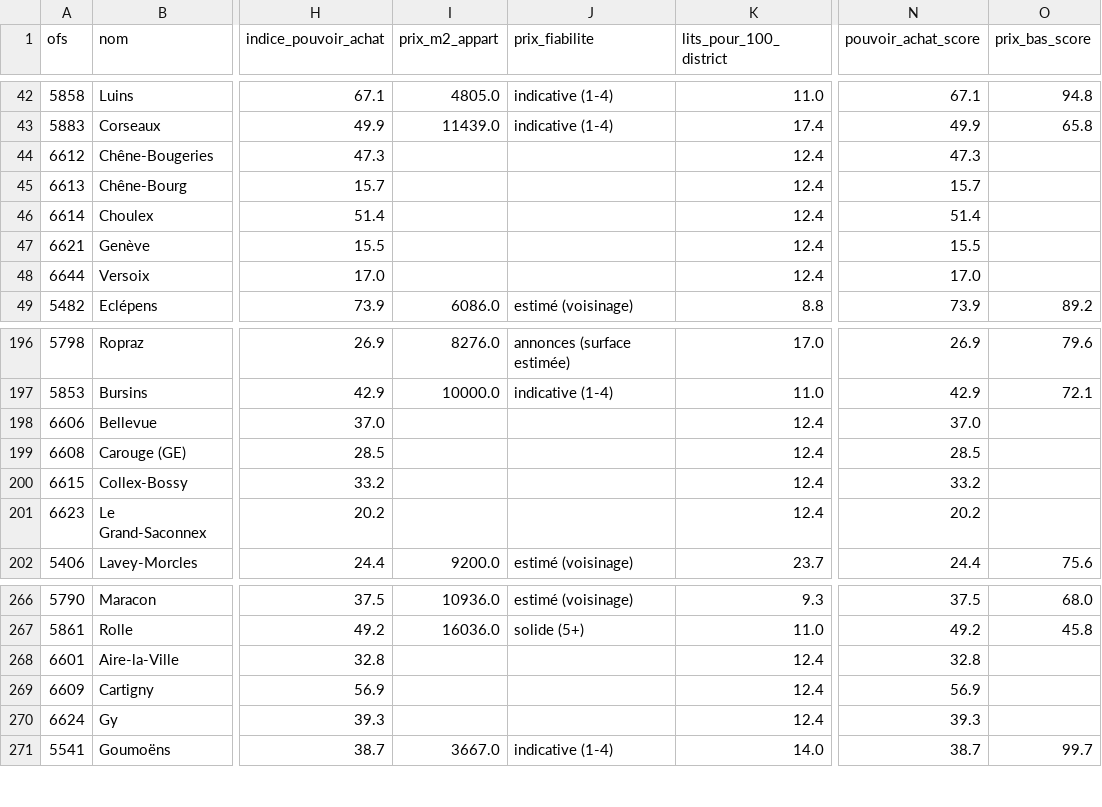
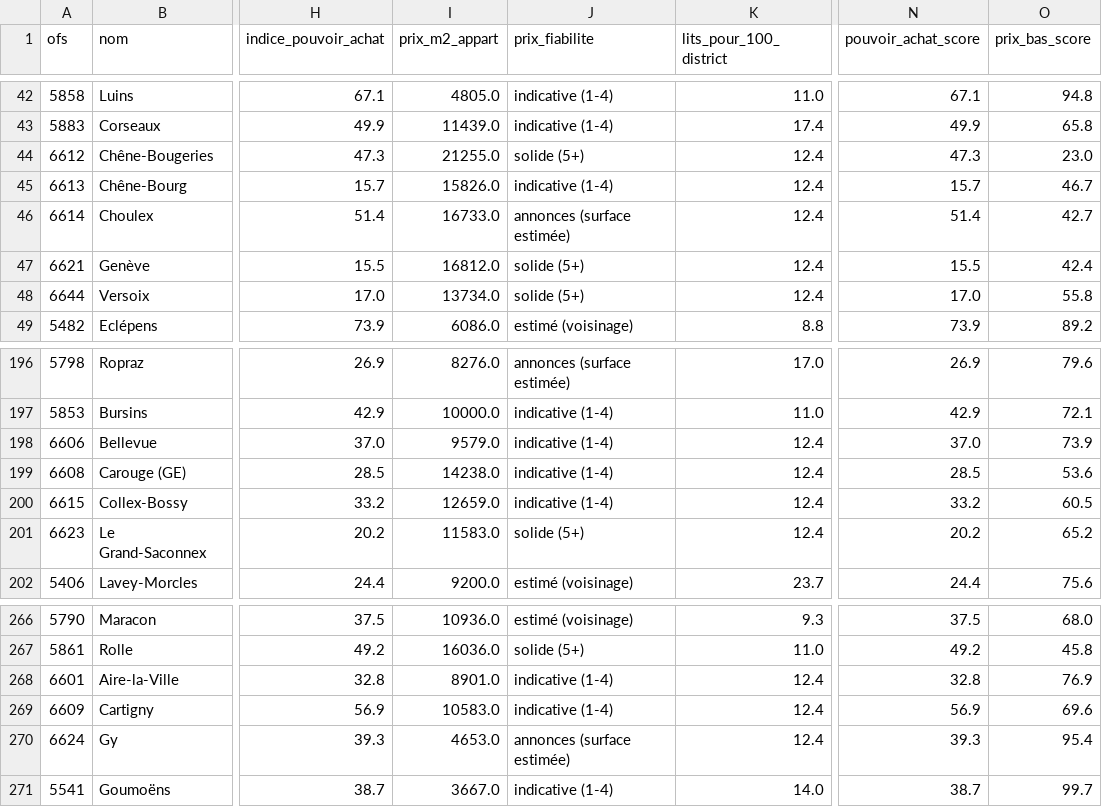
Before and after one commit to csgerwan/senior-invest-ch, a CSV file: data/processed/score_opportunite_vd.csv, drawn as a sheet; only a part is shown, gaps mark what is left out; the diff covers the shown part only; the diff names each change by its address in the sheet, - before the commit and + after, or states it on an @@ line.

```diff
--- a/data/processed/score_opportunite_vd.csv
+++ b/data/processed/score_opportunite_vd.csv
-I44 (prix_m2_appart): (empty)
+I44 (prix_m2_appart): 21255.0
-J44 (prix_fiabilite): (empty)
+J44 (prix_fiabilite): solide (5+)
-O44 (prix_bas_score): (empty)
+O44 (prix_bas_score): 23.0
-I45 (prix_m2_appart): (empty)
+I45 (prix_m2_appart): 15826.0
-J45 (prix_fiabilite): (empty)
+J45 (prix_fiabilite): indicative (1-4)
-O45 (prix_bas_score): (empty)
+O45 (prix_bas_score): 46.7
-I46 (prix_m2_appart): (empty)
+I46 (prix_m2_appart): 16733.0
-J46 (prix_fiabilite): (empty)
+J46 (prix_fiabilite): annonces (surface estimée)
-O46 (prix_bas_score): (empty)
+O46 (prix_bas_score): 42.7
-I47 (prix_m2_appart): (empty)
+I47 (prix_m2_appart): 16812.0
-J47:J48 (prix_fiabilite): (empty)
+J47:J48 (prix_fiabilite): solide (5+)
-O47 (prix_bas_score): (empty)
+O47 (prix_bas_score): 42.4
-I48 (prix_m2_appart): (empty)
+I48 (prix_m2_appart): 13734.0
-O48 (prix_bas_score): (empty)
+O48 (prix_bas_score): 55.8
-I198 (prix_m2_appart): (empty)
+I198 (prix_m2_appart): 9579.0
-J198:J200 (prix_fiabilite): (empty)
+J198:J200 (prix_fiabilite): indicative (1-4)
-O198 (prix_bas_score): (empty)
+O198 (prix_bas_score): 73.9
-I199 (prix_m2_appart): (empty)
+I199 (prix_m2_appart): 14238.0
-O199 (prix_bas_score): (empty)
+O199 (prix_bas_score): 53.6
-I200 (prix_m2_appart): (empty)
+I200 (prix_m2_appart): 12659.0
-O200 (prix_bas_score): (empty)
+O200 (prix_bas_score): 60.5
-I201 (prix_m2_appart): (empty)
+I201 (prix_m2_appart): 11583.0
-J201 (prix_fiabilite): (empty)
+J201 (prix_fiabilite): solide (5+)
-O201 (prix_bas_score): (empty)
+O201 (prix_bas_score): 65.2
-I268 (prix_m2_appart): (empty)
+I268 (prix_m2_appart): 8901.0
-J268:J269 (prix_fiabilite): (empty)
+J268:J269 (prix_fiabilite): indicative (1-4)
-O268 (prix_bas_score): (empty)
+O268 (prix_bas_score): 76.9
-I269 (prix_m2_appart): (empty)
+I269 (prix_m2_appart): 10583.0
-O269 (prix_bas_score): (empty)
+O269 (prix_bas_score): 69.6
-I270 (prix_m2_appart): (empty)
+I270 (prix_m2_appart): 4653.0
-J270 (prix_fiabilite): (empty)
+J270 (prix_fiabilite): annonces (surface estimée)
-O270 (prix_bas_score): (empty)
+O270 (prix_bas_score): 95.4
```
Also changed, not shown: 99 edited cells elsewhere in this file, data/processed/radar_vd.csv, 6 other files.
